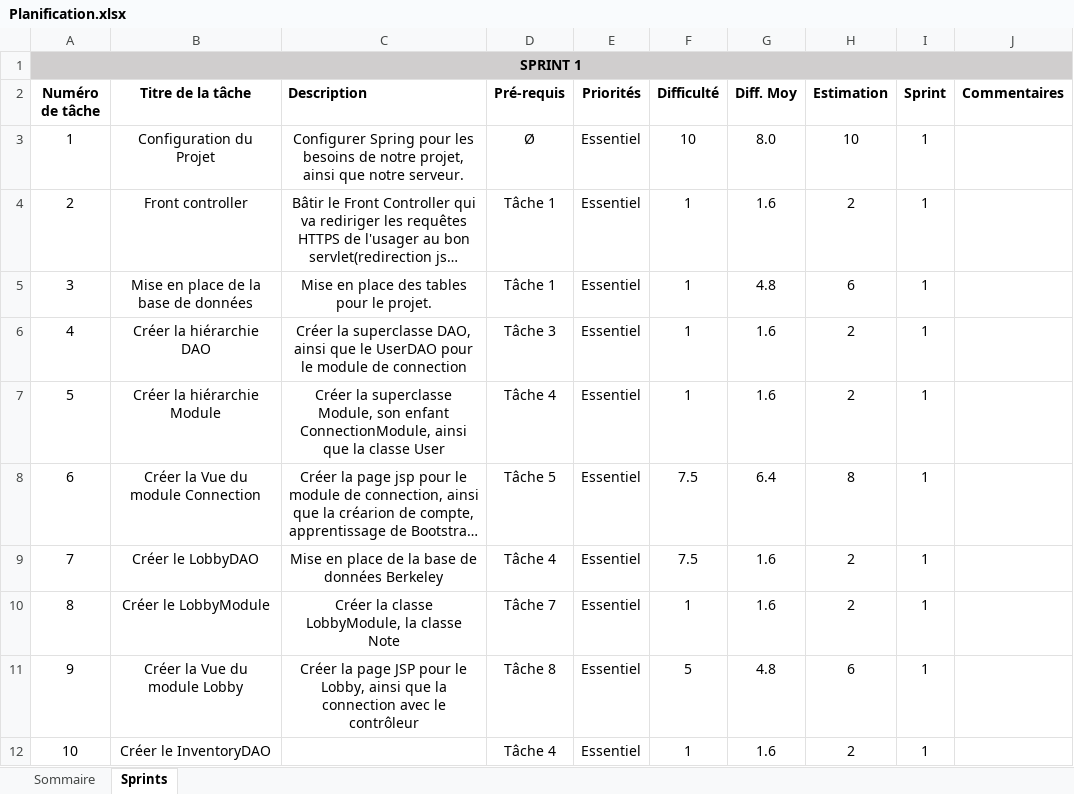
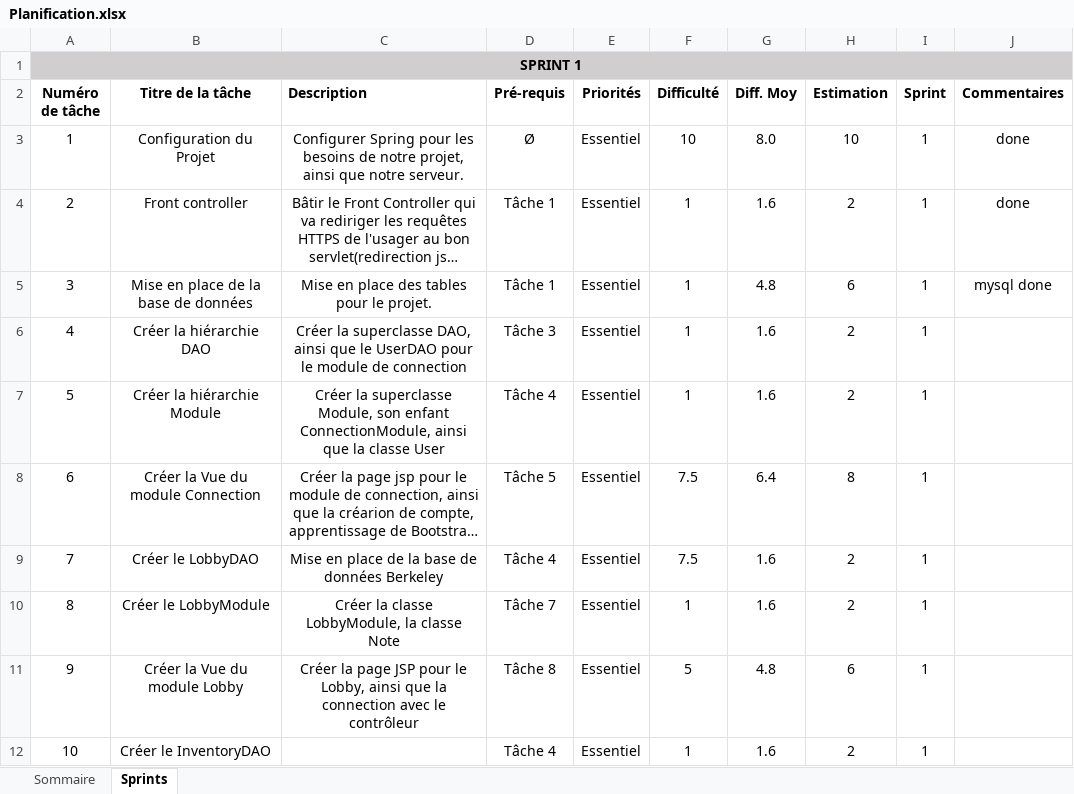
Before and after one commit to korallia/c-61-FrenetteKorallia-LemireWilliam, an Excel workbook: c-61/sprint0/Planification.xlsx, sheet Sprints, drawn as a sheet; only a part is shown; long unchanged cells end in …; values as stored, in another font and other column widths than the file's, no borders; the diff names each change by its address in the sheet, - before the commit and + after, or states it on an @@ line.

Commit message:
user dao + dao config aggisant en tant que superclasse

```diff
--- a/c-61/sprint0/Planification.xlsx (sheet Sprints)
+++ b/c-61/sprint0/Planification.xlsx (sheet Sprints)
-J3:J4 (Commentaires): (empty)
+J3:J4 (Commentaires): done
-J5 (Commentaires): (empty)
+J5 (Commentaires): mysql done
```
